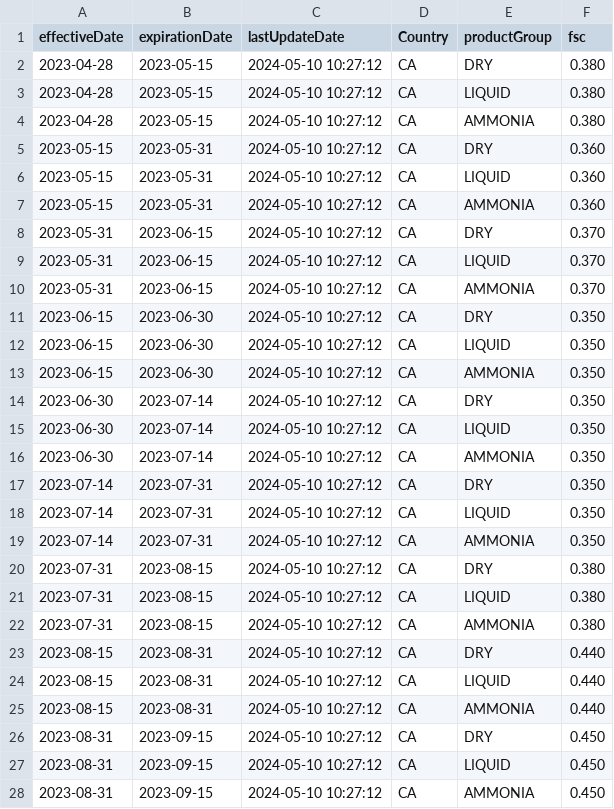
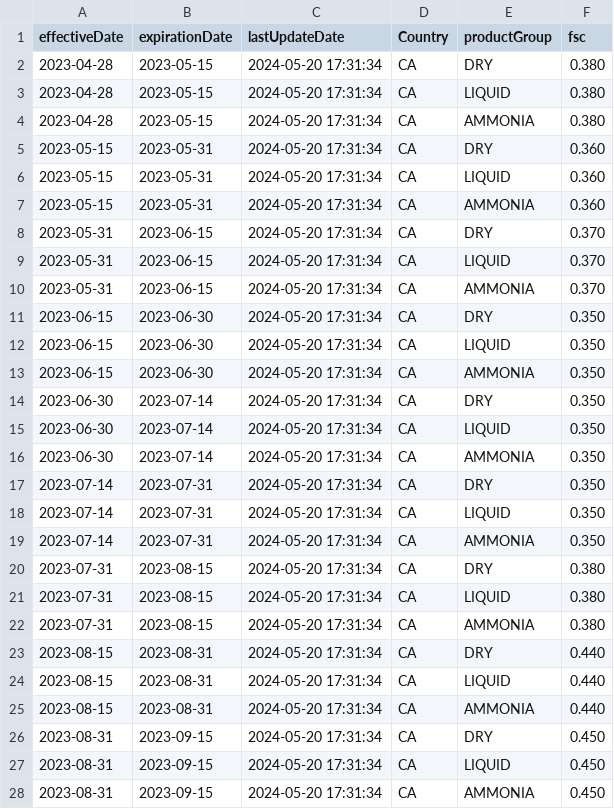
Before and after one commit to GQ16/KAES-Neo4j, a CSV file: Competitive Analysis 3/KFC Truck FSC.csv, drawn as a sheet; only a part is shown; the diff covers the shown part only.

```diff
--- a/Competitive Analysis 3/KFC Truck FSC.csv
+++ b/Competitive Analysis 3/KFC Truck FSC.csv
@@ -1,28 +1,28 @@
 effectiveDate,expirationDate,lastUpdateDate,Country,productGroup,fsc
-2023-04-28,2023-05-15,2024-05-10 10:27:12,CA,DRY,0.380
-2023-04-28,2023-05-15,2024-05-10 10:27:12,CA,LIQUID,0.380
-2023-04-28,2023-05-15,2024-05-10 10:27:12,CA,AMMONIA,0.380
-2023-05-15,2023-05-31,2024-05-10 10:27:12,CA,DRY,0.360
-2023-05-15,2023-05-31,2024-05-10 10:27:12,CA,LIQUID,0.360
-2023-05-15,2023-05-31,2024-05-10 10:27:12,CA,AMMONIA,0.360
-2023-05-31,2023-06-15,2024-05-10 10:27:12,CA,DRY,0.370
-2023-05-31,2023-06-15,2024-05-10 10:27:12,CA,LIQUID,0.370
-2023-05-31,2023-06-15,2024-05-10 10:27:12,CA,AMMONIA,0.370
-2023-06-15,2023-06-30,2024-05-10 10:27:12,CA,DRY,0.350
-2023-06-15,2023-06-30,2024-05-10 10:27:12,CA,LIQUID,0.350
-2023-06-15,2023-06-30,2024-05-10 10:27:12,CA,AMMONIA,0.350
-2023-06-30,2023-07-14,2024-05-10 10:27:12,CA,DRY,0.350
-2023-06-30,2023-07-14,2024-05-10 10:27:12,CA,LIQUID,0.350
-2023-06-30,2023-07-14,2024-05-10 10:27:12,CA,AMMONIA,0.350
-2023-07-14,2023-07-31,2024-05-10 10:27:12,CA,DRY,0.350
-2023-07-14,2023-07-31,2024-05-10 10:27:12,CA,LIQUID,0.350
-2023-07-14,2023-07-31,2024-05-10 10:27:12,CA,AMMONIA,0.350
-2023-07-31,2023-08-15,2024-05-10 10:27:12,CA,DRY,0.380
-2023-07-31,2023-08-15,2024-05-10 10:27:12,CA,LIQUID,0.380
-2023-07-31,2023-08-15,2024-05-10 10:27:12,CA,AMMONIA,0.380
-2023-08-15,2023-08-31,2024-05-10 10:27:12,CA,DRY,0.440
-2023-08-15,2023-08-31,2024-05-10 10:27:12,CA,LIQUID,0.440
-2023-08-15,2023-08-31,2024-05-10 10:27:12,CA,AMMONIA,0.440
-2023-08-31,2023-09-15,2024-05-10 10:27:12,CA,DRY,0.450
-2023-08-31,2023-09-15,2024-05-10 10:27:12,CA,LIQUID,0.450
-2023-08-31,2023-09-15,2024-05-10 10:27:12,CA,AMMONIA,0.450
+2023-04-28,2023-05-15,2024-05-20 17:31:34,CA,DRY,0.380
+2023-04-28,2023-05-15,2024-05-20 17:31:34,CA,LIQUID,0.380
+2023-04-28,2023-05-15,2024-05-20 17:31:34,CA,AMMONIA,0.380
+2023-05-15,2023-05-31,2024-05-20 17:31:34,CA,DRY,0.360
+2023-05-15,2023-05-31,2024-05-20 17:31:34,CA,LIQUID,0.360
+2023-05-15,2023-05-31,2024-05-20 17:31:34,CA,AMMONIA,0.360
+2023-05-31,2023-06-15,2024-05-20 17:31:34,CA,DRY,0.370
+2023-05-31,2023-06-15,2024-05-20 17:31:34,CA,LIQUID,0.370
+2023-05-31,2023-06-15,2024-05-20 17:31:34,CA,AMMONIA,0.370
+2023-06-15,2023-06-30,2024-05-20 17:31:34,CA,DRY,0.350
+2023-06-15,2023-06-30,2024-05-20 17:31:34,CA,LIQUID,0.350
+2023-06-15,2023-06-30,2024-05-20 17:31:34,CA,AMMONIA,0.350
+2023-06-30,2023-07-14,2024-05-20 17:31:34,CA,DRY,0.350
+2023-06-30,2023-07-14,2024-05-20 17:31:34,CA,LIQUID,0.350
+2023-06-30,2023-07-14,2024-05-20 17:31:34,CA,AMMONIA,0.350
+2023-07-14,2023-07-31,2024-05-20 17:31:34,CA,DRY,0.350
+2023-07-14,2023-07-31,2024-05-20 17:31:34,CA,LIQUID,0.350
+2023-07-14,2023-07-31,2024-05-20 17:31:34,CA,AMMONIA,0.350
+2023-07-31,2023-08-15,2024-05-20 17:31:34,CA,DRY,0.380
+2023-07-31,2023-08-15,2024-05-20 17:31:34,CA,LIQUID,0.380
+2023-07-31,2023-08-15,2024-05-20 17:31:34,CA,AMMONIA,0.380
+2023-08-15,2023-08-31,2024-05-20 17:31:34,CA,DRY,0.440
+2023-08-15,2023-08-31,2024-05-20 17:31:34,CA,LIQUID,0.440
+2023-08-15,2023-08-31,2024-05-20 17:31:34,CA,AMMONIA,0.440
+2023-08-31,2023-09-15,2024-05-20 17:31:34,CA,DRY,0.450
+2023-08-31,2023-09-15,2024-05-20 17:31:34,CA,LIQUID,0.450
+2023-08-31,2023-09-15,2024-05-20 17:31:34,CA,AMMONIA,0.450
```
Also changed, not shown: 6 removed rows and 48 edited cells elsewhere in this file, Competitive Analysis 3/KF Truck FSC.csv, Competitive Analysis 3/KME Truck FSC.csv.
